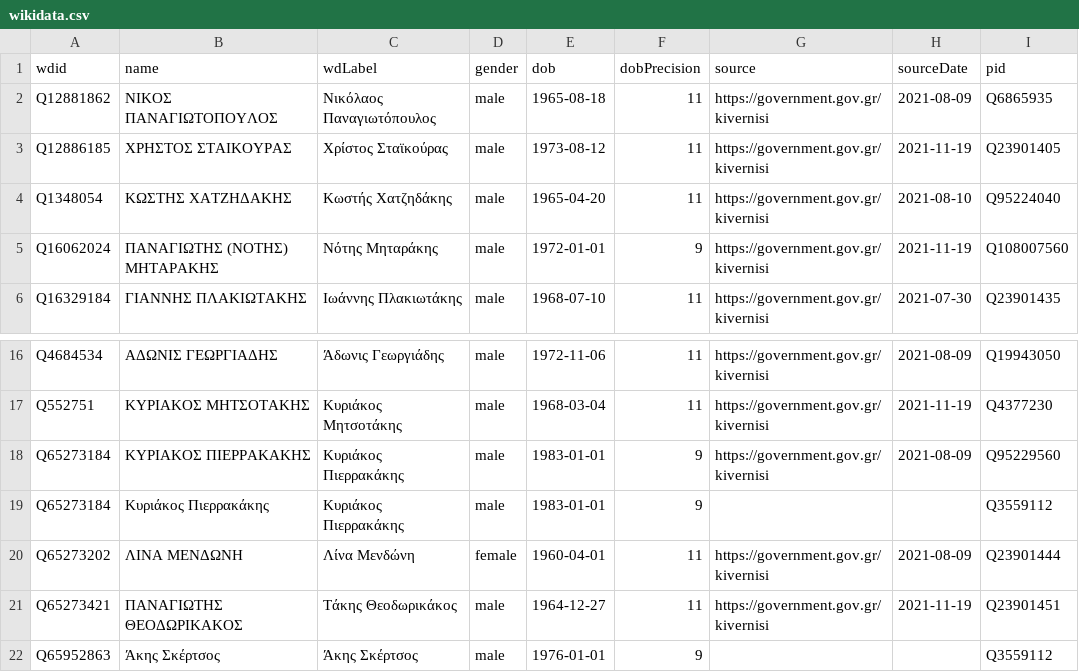
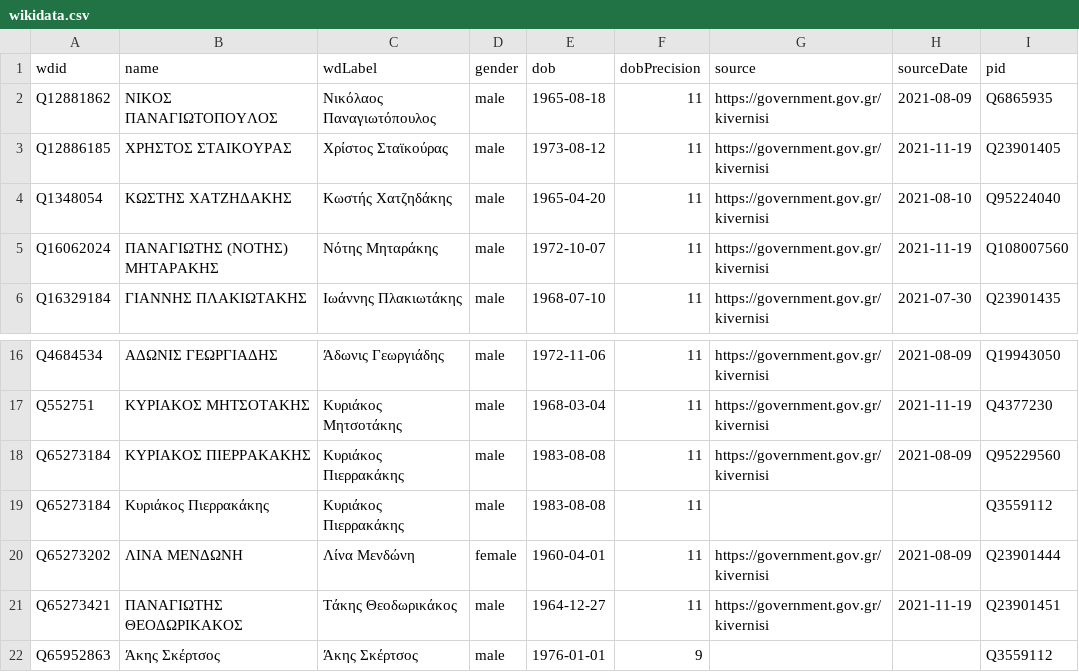
Before and after one commit to every-politician-scrapers/greece-cabinet, a CSV file: data/wikidata.csv, drawn as a sheet; only a part is shown, gaps mark what is left out; the diff names each change by its address in the sheet, - before the commit and + after, or states it on an @@ line.

Commit message:
Automated update

```diff
--- a/data/wikidata.csv
+++ b/data/wikidata.csv
-E5 (dob): 1972-01-01
+E5 (dob): 1972-10-07
-F5 (dobPrecision): 9
+F5 (dobPrecision): 11
-E18:E19 (dob): 1983-01-01
+E18:E19 (dob): 1983-08-08
-F18:F19 (dobPrecision): 9
+F18:F19 (dobPrecision): 11
```
